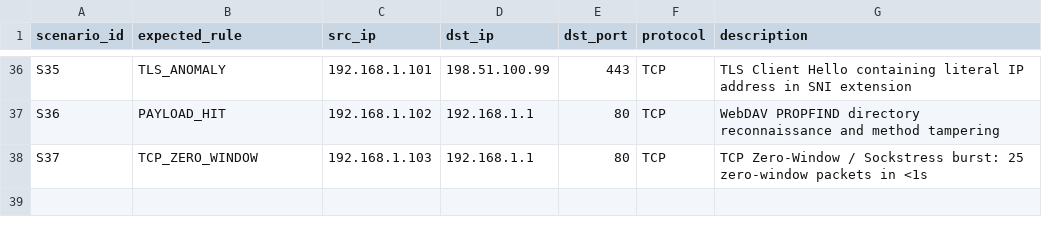
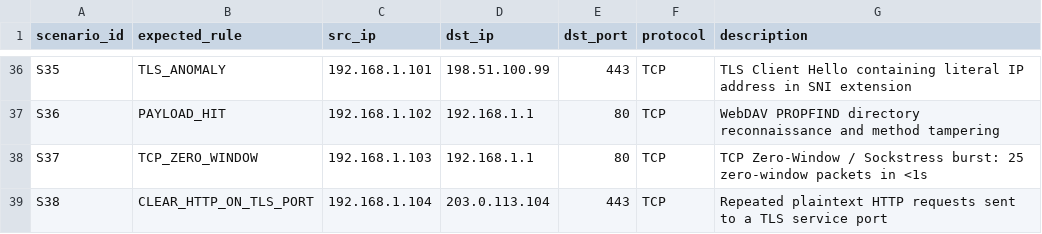
Before and after one commit to harshitagrwl1608/Network_Intrusion_Detection_System, a CSV file: ids_project/evaluation/scenarios/test_labels.csv, drawn as a sheet; only a part is shown, gaps mark what is left out.

Commit message:
Cover existing cleartext TLS detection in replay

```diff
--- a/ids_project/evaluation/scenarios/test_labels.csv
+++ b/ids_project/evaluation/scenarios/test_labels.csv
@@ -38 +38,2 @@ S36,PAYLOAD_HIT,192.168.1.102,192.168.1.1,80,TCP,WebDAV PROPFIND directory recon
 S37,TCP_ZERO_WINDOW,192.168.1.103,192.168.1.1,80,TCP,TCP Zero-Window / Sockstress burst: 25 zero-window packets in <1s
+S38,CLEAR_HTTP_ON_TLS_PORT,192.168.1.104,203.0.113.104,443,TCP,Repeated plaintext HTTP requests sent to a TLS service port
```
Also changed, not shown: 8 other files.
